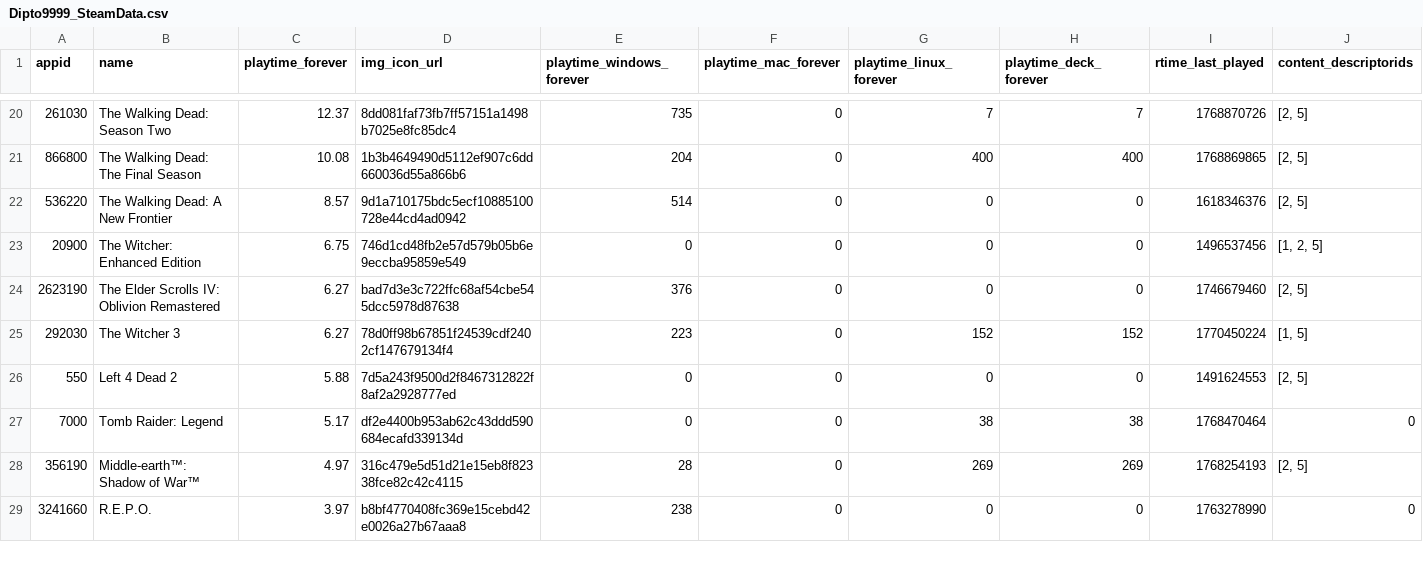
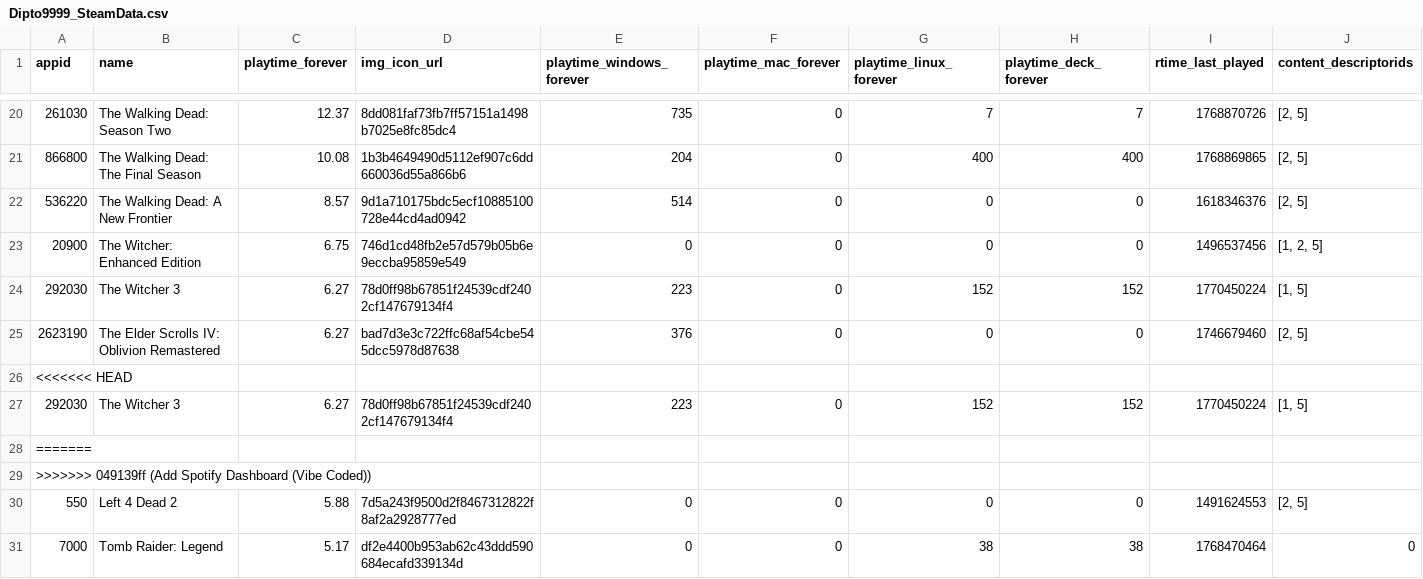
Before and after one commit to Dipto9999/dipto9999.github.io, a CSV file: src/assets/data/steam/Dipto9999_SteamData.csv, drawn as a sheet; only a part is shown, gaps mark what is left out; the shorter side is filled out with more unchanged rows; rows hold the shown columns only; the diff covers the shown part only; the diff names each change by its address in the sheet, - before the commit and + after, or states it on an @@ line.

Commit message:
Add Spotify Dashboard (Vibe Coded)

```diff
--- a/src/assets/data/steam/Dipto9999_SteamData.csv
+++ b/src/assets/data/steam/Dipto9999_SteamData.csv
+row 24: 292030 | The Witcher 3 | 6.27 | 78d0ff98b67851f24539cdf2402cf147679134f4 | 223 | 0 | 152 | 152 | 1770450224 | [1, 5]
+row 26: <<<<<<< HEAD
+row 28: =======
+row 29: >>>>>>> 049139ff (Add Spotify Dashboard (Vibe Coded))
```
Also changed, not shown: 54 moved rows elsewhere in this file, 21 other files.
